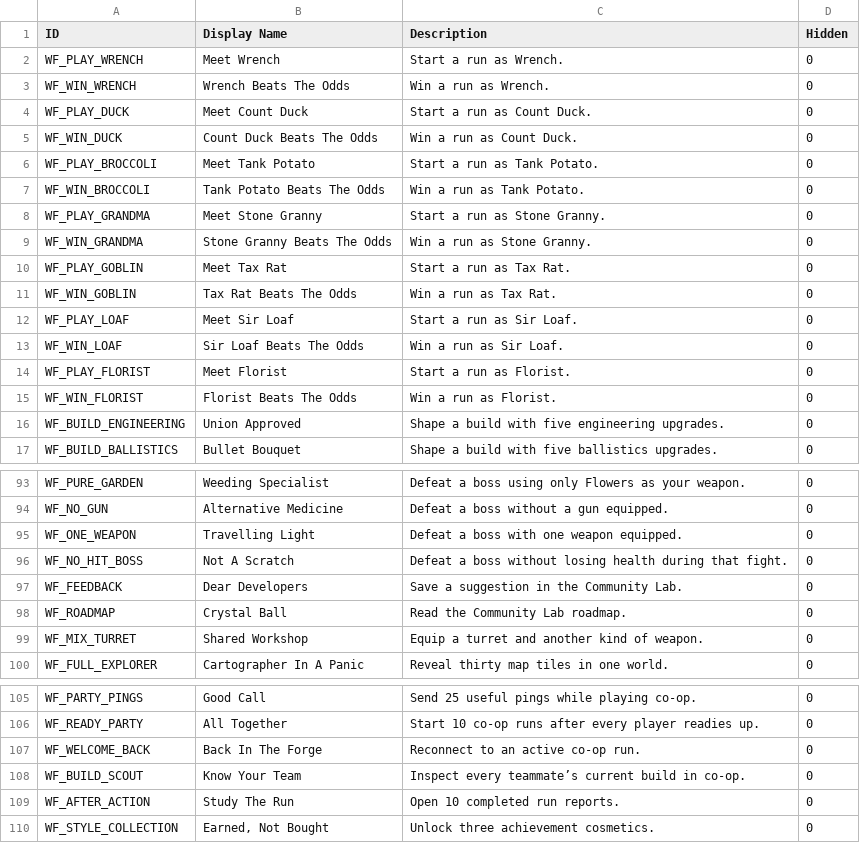
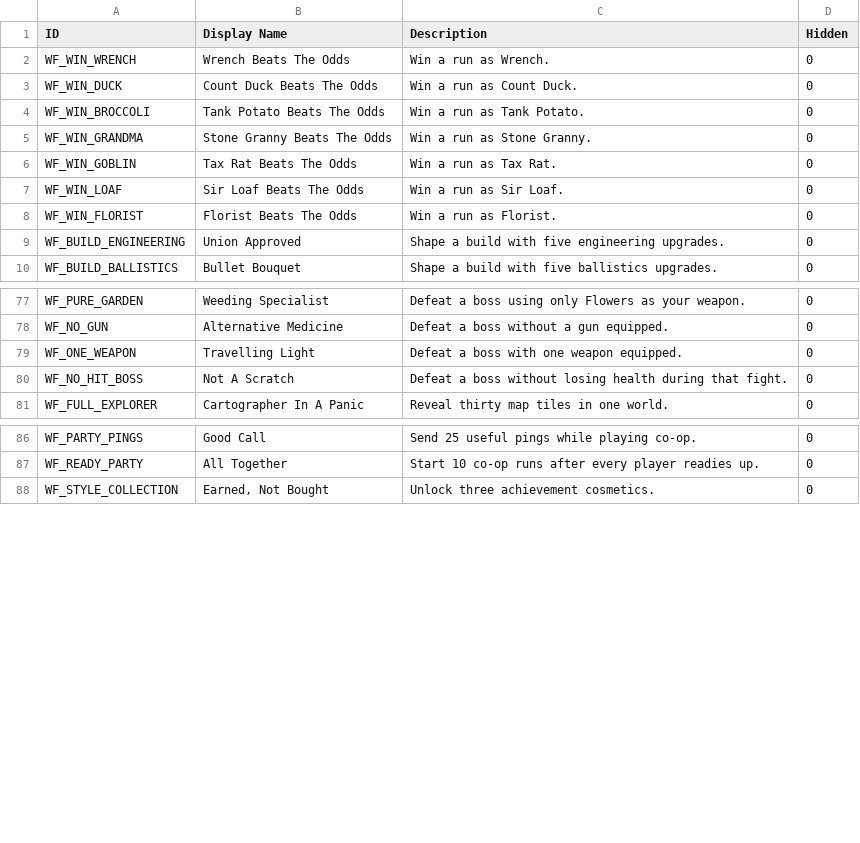
Before and after one commit to rytiss78/wildforge, a CSV file: community/achievements.csv, drawn as a sheet; only a part is shown, gaps mark what is left out; the diff covers the shown part only.

```diff
--- a/community/achievements.csv
+++ b/community/achievements.csv
@@ -1,15 +1,8 @@
 ID,Display Name,Description,Hidden
-"WF_PLAY_WRENCH","Meet Wrench","Start a run as Wrench.","0"
 "WF_WIN_WRENCH","Wrench Beats The Odds","Win a run as Wrench.","0"
-"WF_PLAY_DUCK","Meet Count Duck","Start a run as Count Duck.","0"
 "WF_WIN_DUCK","Count Duck Beats The Odds","Win a run as Count Duck.","0"
-"WF_PLAY_BROCCOLI","Meet Tank Potato","Start a run as Tank Potato.","0"
 "WF_WIN_BROCCOLI","Tank Potato Beats The Odds","Win a run as Tank Potato.","0"
-"WF_PLAY_GRANDMA","Meet Stone Granny","Start a run as Stone Granny.","0"
 "WF_WIN_GRANDMA","Stone Granny Beats The Odds","Win a run as Stone Granny.","0"
-"WF_PLAY_GOBLIN","Meet Tax Rat","Start a run as Tax Rat.","0"
 "WF_WIN_GOBLIN","Tax Rat Beats The Odds","Win a run as Tax Rat.","0"
-"WF_PLAY_LOAF","Meet Sir Loaf","Start a run as Sir Loaf.","0"
 "WF_WIN_LOAF","Sir Loaf Beats The Odds","Win a run as Sir Loaf.","0"
-"WF_PLAY_FLORIST","Meet Florist","Start a run as Florist.","0"
 "WF_WIN_FLORIST","Florist Beats The Odds","Win a run as Florist.","0"
@@ -96,5 +80,2 @@ ID,Display Name,Description,Hidden
 "WF_NO_HIT_BOSS","Not A Scratch","Defeat a boss without losing health during that fight.","0"
-"WF_FEEDBACK","Dear Developers","Save a suggestion in the Community Lab.","0"
-"WF_ROADMAP","Crystal Ball","Read the Community Lab roadmap.","0"
-"WF_MIX_TURRET","Shared Workshop","Equip a turret and another kind of weapon.","0"
 "WF_FULL_EXPLORER","Cartographer In A Panic","Reveal thirty map tiles in one world.","0"
@@ -106,5 +87,2 @@ ID,Display Name,Description,Hidden
 "WF_READY_PARTY","All Together","Start 10 co-op runs after every player readies up.","0"
-"WF_WELCOME_BACK","Back In The Forge","Reconnect to an active co-op run.","0"
-"WF_BUILD_SCOUT","Know Your Team","Inspect every teammate’s current build in co-op.","0"
-"WF_AFTER_ACTION","Study The Run","Open 10 completed run reports.","0"
 "WF_STYLE_COLLECTION","Earned, Not Bought","Unlock three achievement cosmetics.","0"
```
Also changed, not shown: 11 removed rows elsewhere in this file, 29 other files.
